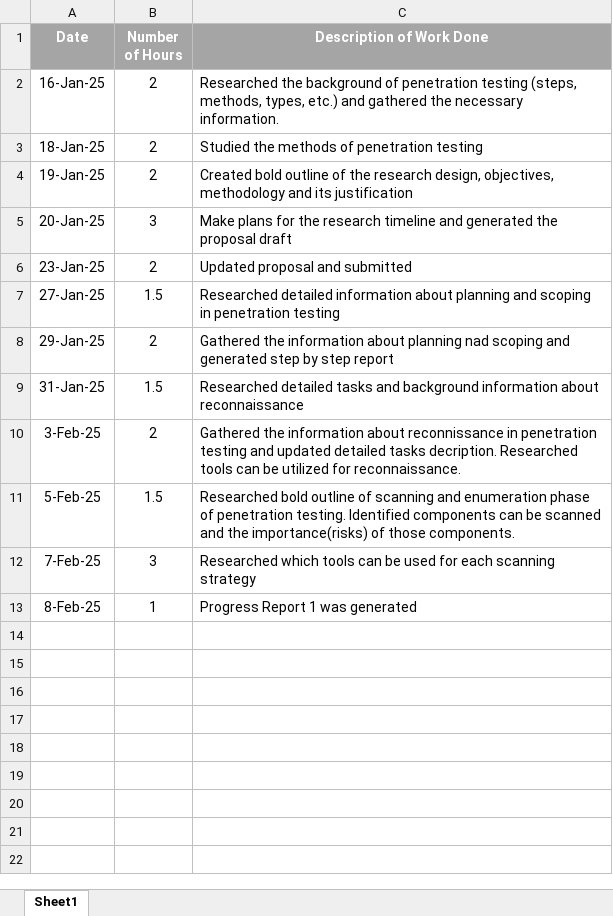
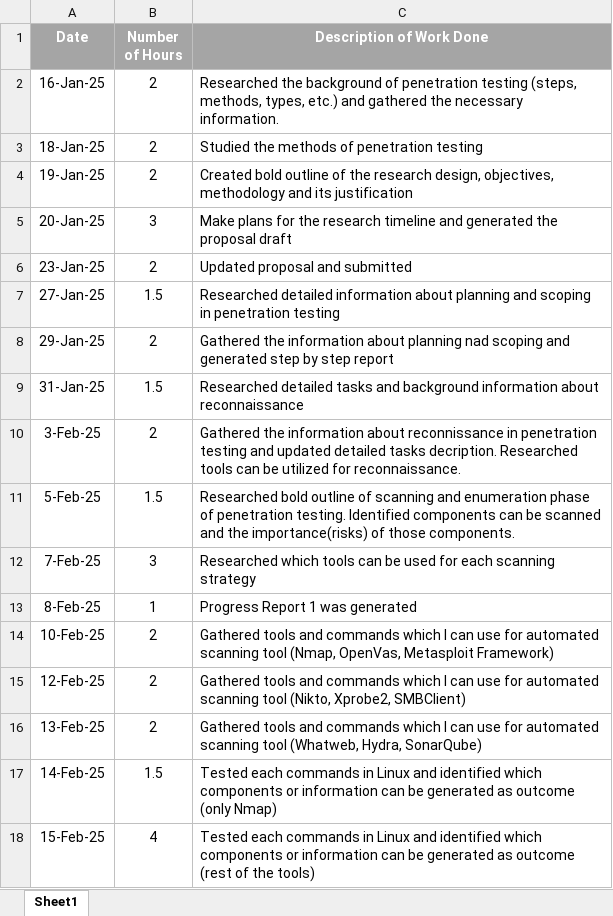
Before and after one commit to Jackie-Douglas/W25_4495_S1_JackieK, an Excel workbook: Misc/JackieK-WorkLog.xlsx, sheet Sheet1, drawn as a sheet; values as stored, in another font and other column widths than the file's, no borders; the diff names each change by its address in the sheet, - before the commit and + after, or states it on an @@ line.

Commit message:
Add files via upload

```diff
--- a/Misc/JackieK-WorkLog.xlsx (sheet Sheet1)
+++ b/Misc/JackieK-WorkLog.xlsx (sheet Sheet1)
+row 14: 10-Feb-25 | 2 | Gathered tools and commands which I can use for automated scanning tool (Nmap, OpenVas, Metasploit Framework)
+row 15: 12-Feb-25 | 2 | Gathered tools and commands which I can use for automated scanning tool (Nikto, Xprobe2, SMBClient)
+row 16: 13-Feb-25 | 2 | Gathered tools and commands which I can use for automated scanning tool (Whatweb, Hydra, SonarQube)
+row 17: 14-Feb-25 | 1.5 | Tested each commands in Linux and identified which components or information can be generated as outcome (only Nmap)
+row 18: 15-Feb-25 | 4 | Tested each commands in Linux and identified which components or information can be generated as outcome (rest of the tools)
```
